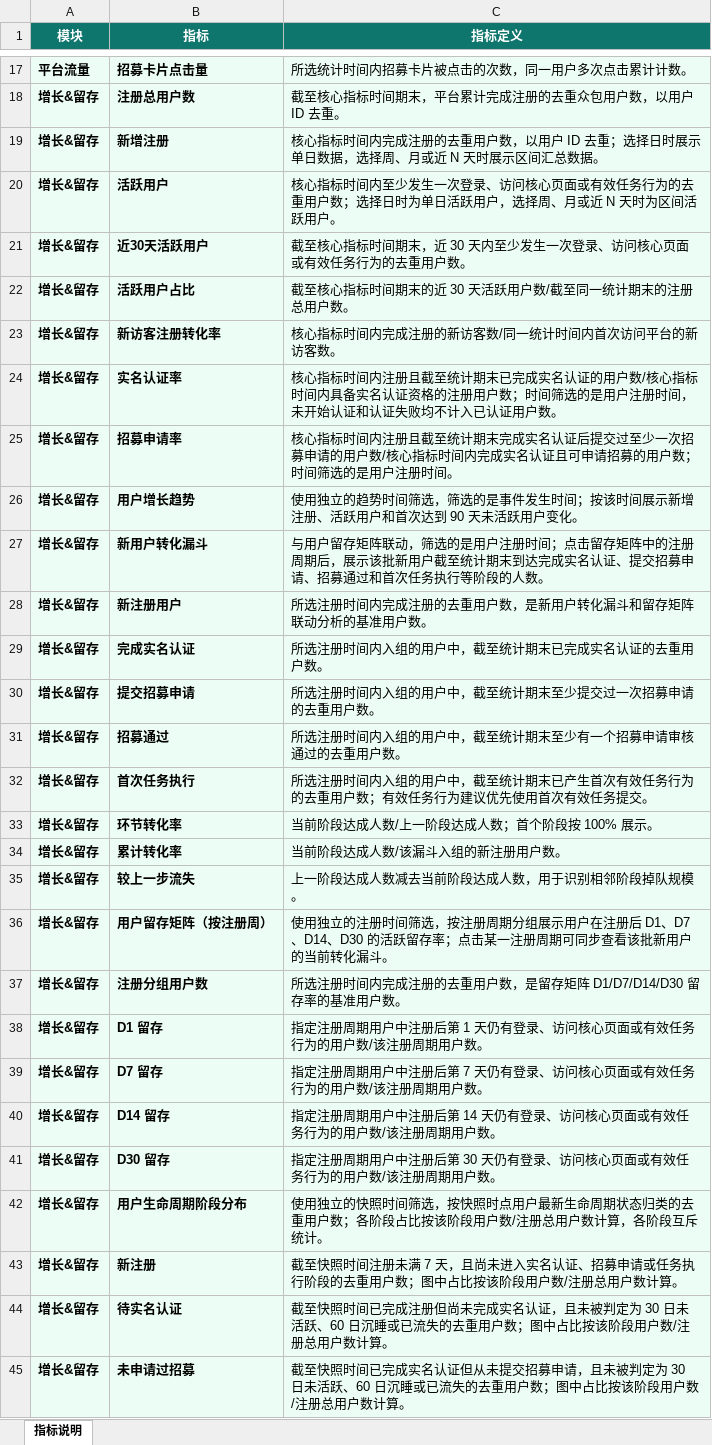
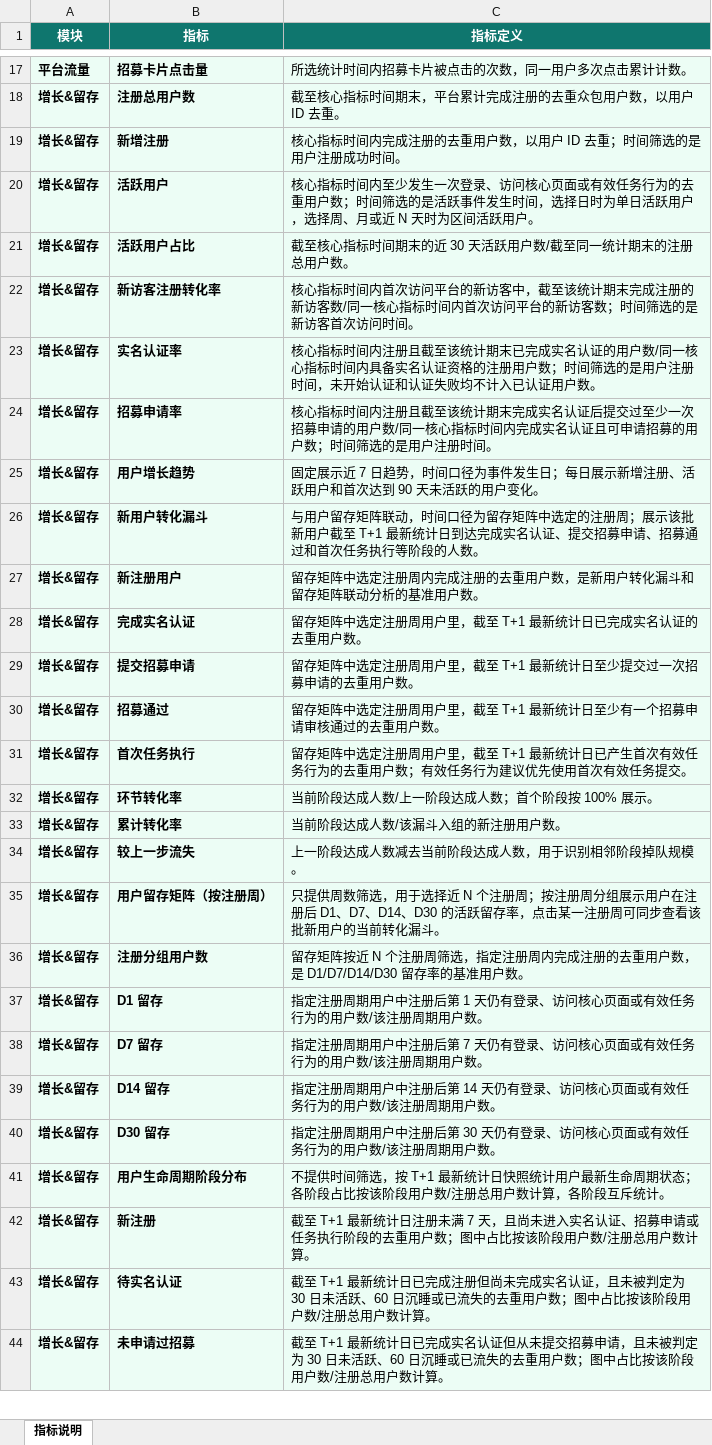
Before and after one commit to nolfacalatroni776-design/appen-crowd-dashboard, an Excel workbook: docs/众包运营数据看板指标说明_最新发布版.xlsx, sheet 指标说明, drawn as a sheet; only a part is shown, gaps mark what is left out; values as stored, in another font and other column widths than the file's, no borders; removed rows and columns are numbered as before the commit, all else as after; the diff covers the shown part only; the diff names each change by its address in the sheet, - before the commit and + after, or states it on an @@ line.

```diff
--- a/docs/众包运营数据看板指标说明_最新发布版.xlsx (sheet 指标说明)
+++ b/docs/众包运营数据看板指标说明_最新发布版.xlsx (sheet 指标说明)
-C19 (指标定义): …ID 去重；选择日时展示单日数据，选择周、月或近 N 天时展示区间汇总数据。
+C19 (指标定义): …ID 去重；时间筛选的是用户注册成功时间。
-C20 (指标定义): …用户数；选择日时…
+C20 (指标定义): …用户数；时间筛选的是活跃事件发生时间，选择日时…
-row 21: 增长&留存 | 近30天活跃用户 | 截至核心指标时间期末，近 30 天内至少发生一次登录、访问核心页面或有效任务行为的去重用户数。
-C22 (指标定义): …标时间内完成注册的新访客数/同一统计时间内首次访问平台的新访客数。
+C22 (指标定义): …标时间内首次访问平台的新访客中，截至该统计期末完成注册的新访客数/同一核心指标时间内首次访问平台的新访客数；时间筛选的是新访客首次访问时间。
-C23 (指标定义): …册且截至统计期末已完成实名认证的用户数/核心指标…
+C23 (指标定义): …册且截至该统计期末已完成实名认证的用户数/同一核心指标…
-C24 (指标定义): …册且截至统计期末完成实名认证后提交过至少一次招募申请的用户数/核心指标…
+C24 (指标定义): …册且截至该统计期末完成实名认证后提交过至少一次招募申请的用户数/同一核心指标…
-C25 (指标定义): 使用独立的趋势时间筛选，筛选的是事件发生时间；按该时间展示新增注册、活跃用户和首次达到 90 天未活跃用户变化…
+C25 (指标定义): 固定展示近 7 日趋势，时间口径为事件发生日；每日展示新增注册、活跃用户和首次达到 90 天未活跃的用户变化…
-C26 (指标定义): …阵联动，筛选的是用户注册时间；点击留存矩阵中的注册周期后，展示该批新用户截至统计期末到达完成…
+C26 (指标定义): …阵联动，时间口径为留存矩阵中选定的注册周；展示该批新用户截至 T+1 最新统计日到达完成…
-C27 (指标定义): 所选注册时间内完成注册的去重用户数，是新用户转化漏斗和留存矩阵联动分析的基准用户数。
+C27 (指标定义): 留存矩阵中选定注册周内完成注册的去重用户数，是新用户转化漏斗和留存矩阵联动分析的基准用户数。
-C28 (指标定义): 所选注册时间内入组的用户中，截至统计期末已完成实名认证的去重用户数。
+C28 (指标定义): 留存矩阵中选定注册周用户里，截至 T+1 最新统计日已完成实名认证的去重用户数。
-C29 (指标定义): 所选注册时间内入组的用户中，截至统计期末至少提交过一次招募申请的去重用户数。
+C29 (指标定义): 留存矩阵中选定注册周用户里，截至 T+1 最新统计日至少提交过一次招募申请的去重用户数。
-C30 (指标定义): 所选注册时间内入组的用户中，截至统计期末至少有一个招募申请审核通过的去重用户数。
+C30 (指标定义): 留存矩阵中选定注册周用户里，截至 T+1 最新统计日至少有一个招募申请审核通过的去重用户数。
-C31 (指标定义): 所选注册时间内入组的用户中，截至统计期末已产生首…
+C31 (指标定义): 留存矩阵中选定注册周用户里，截至 T+1 最新统计日已产生首…
-C35 (指标定义): 使用独立的注册时间筛选，按注册周期分组展示用户在注册后 D1、D7、D14、D30 的活跃留存率；点击某一注册周期可同步查…
+C35 (指标定义): 只提供周数筛选，用于选择近 N 个注册周；按注册周分组展示用户在注册后 D1、D7、D14、D30 的活跃留存率，点击某一注册周可同步查…
-C36 (指标定义): 所选注册时间内完成注册的去重用户数，是留存矩阵 D1/D7/D14/D30 留存…
+C36 (指标定义): 留存矩阵按近 N 个注册周筛选，指定注册周内完成注册的去重用户数，是 D1/D7/D14/D30 留存…
-C41 (指标定义): 使用独立的快照时间筛选，按快照时点用户最新生命周期状态归类的去重用户数；各阶段…
+C41 (指标定义): 不提供时间筛选，按 T+1 最新统计日快照统计用户最新生命周期状态；各阶段…
-C42 (指标定义): 截至快照时间注册未满…
+C42 (指标定义): 截至 T+1 最新统计日注册未满…
-C43 (指标定义): 截至快照时间已完成注…
+C43 (指标定义): 截至 T+1 最新统计日已完成注…
-C44 (指标定义): 截至快照时间已完成实…
+C44 (指标定义): 截至 T+1 最新统计日已完成实…
```
Also changed, not shown: 14 edited cells elsewhere in this sheet, 3 other files.
